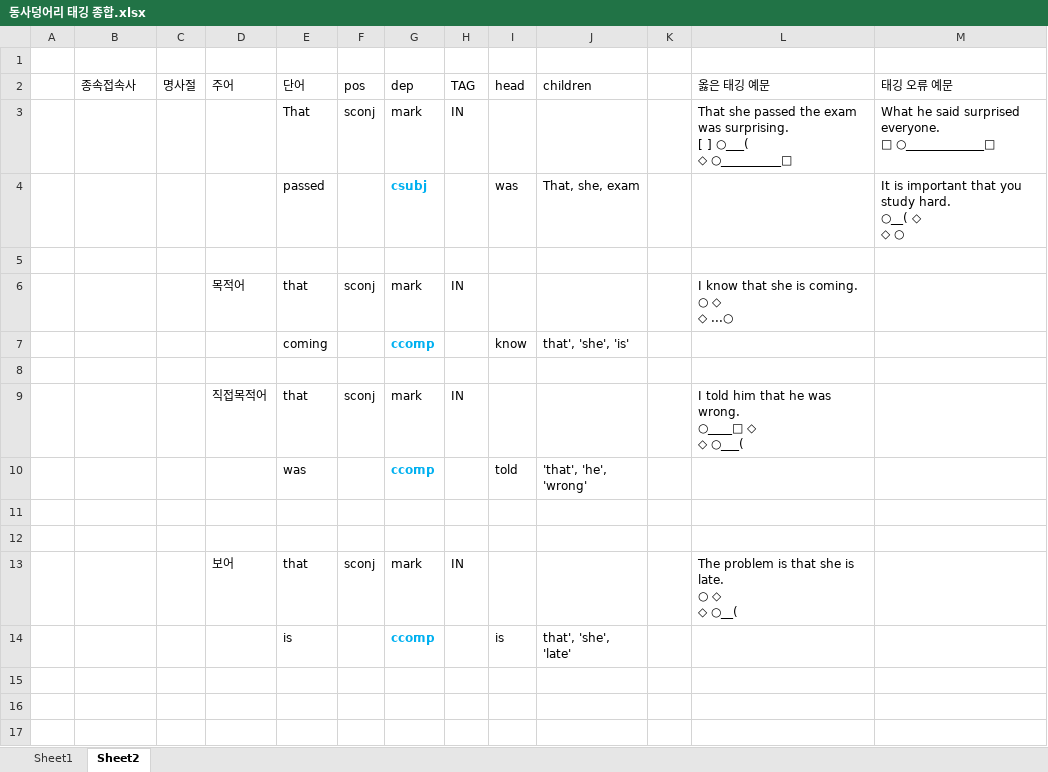
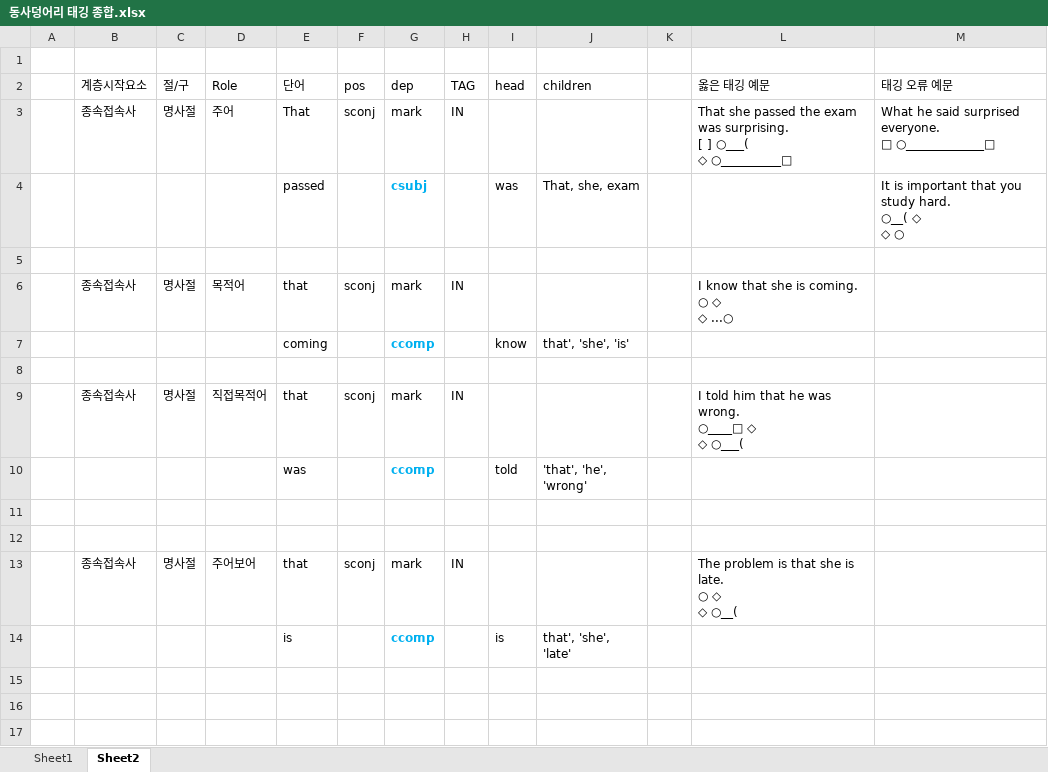
Before and after one commit to DrawEnglish/drawenglish-api, an Excel workbook: 동사덩어리 태깅 종합.xlsx, sheet Sheet2, drawn as a sheet; only a part is shown; values as stored, in another font and other column widths than the file's, no borders; the diff covers the shown part only; the diff names each change by its address in the sheet, - before the commit and + after, or states it on an @@ line.

```diff
--- a/동사덩어리 태깅 종합.xlsx (sheet Sheet2)
+++ b/동사덩어리 태깅 종합.xlsx (sheet Sheet2)
-B2: 종속접속사
+B2: 계층시작요소
-C2: 명사절
+C2: 절/구
-D2: 주어
+D2: Role
-B3: (empty)
+B3: 종속접속사
-C3: (empty)
+C3: 명사절
-D3: (empty)
+D3: 주어
-B6: (empty)
+B6: 종속접속사
-C6: (empty)
+C6: 명사절
-B9: (empty)
+B9: 종속접속사
-C9: (empty)
+C9: 명사절
-B13: (empty)
+B13: 종속접속사
-C13: (empty)
+C13: 명사절
-D13: 보어
+D13: 주어보어
```
Also changed, not shown: 14 added rows and 17 edited cells elsewhere in this sheet, 6 other files.
